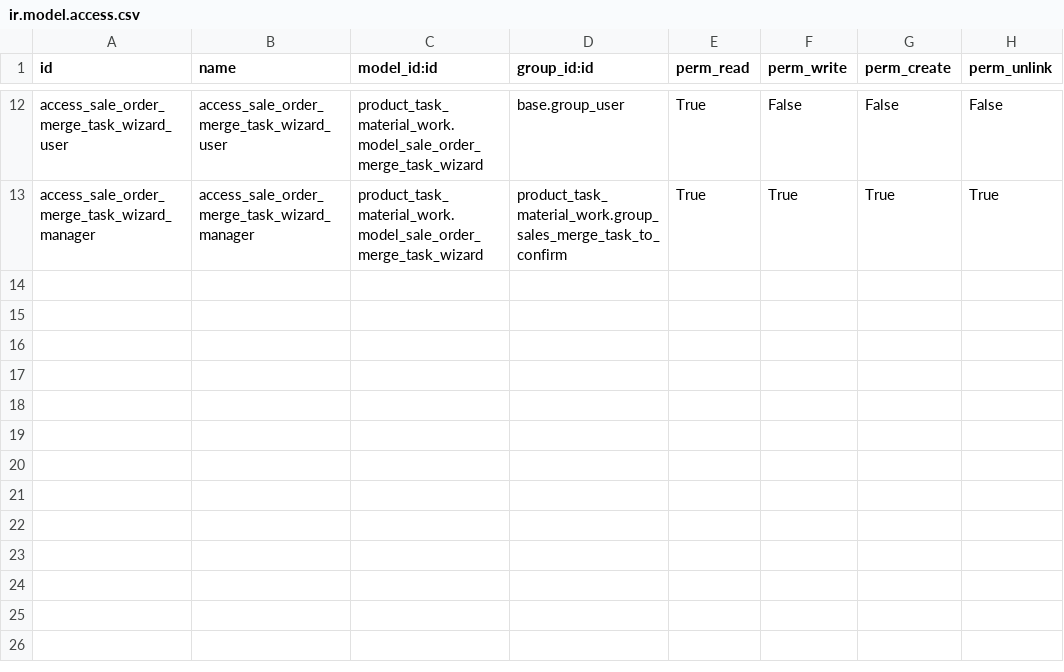
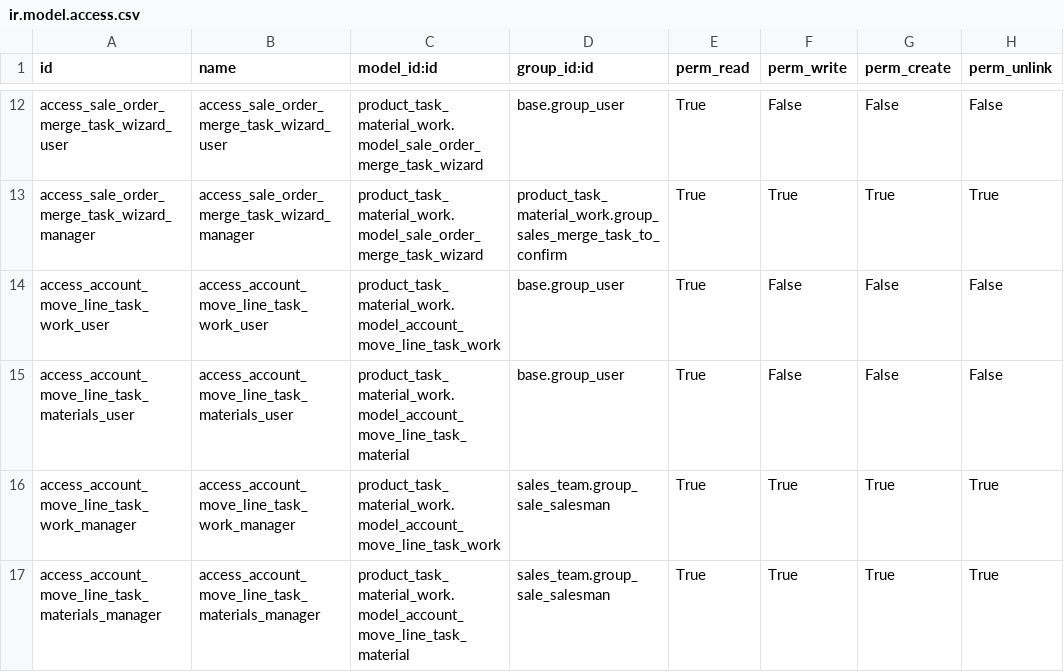
Before and after one commit to Liyben/vertical-instaladores, a CSV file: product_task_material_work/security/ir.model.access.csv, drawn as a sheet; only a part is shown, gaps mark what is left out; the diff names each change by its address in the sheet, - before the commit and + after, or states it on an @@ line.

Commit message:
Update ir.model.access.csv

```diff
--- a/product_task_material_work/security/ir.model.access.csv
+++ b/product_task_material_work/security/ir.model.access.csv
+row 14: access_account_move_line_task_work_user | access_account_move_line_task_work_user | product_task_material_work.model_account_move_line_task_work | base.group_user | True | False | False | False
+row 15: access_account_move_line_task_materials_user | access_account_move_line_task_materials_user | product_task_material_work.model_account_move_line_task_material | base.group_user | True | False | False | False
+row 16: access_account_move_line_task_work_manager | access_account_move_line_task_work_manager | product_task_material_work.model_account_move_line_task_work | sales_team.group_sale_salesman | True | True | True | True
+row 17: access_account_move_line_task_materials_manager | access_account_move_line_task_materials_manager | product_task_material_work.model_account_move_line_task_material | sales_team.group_sale_salesman | True | True | True | True
```
